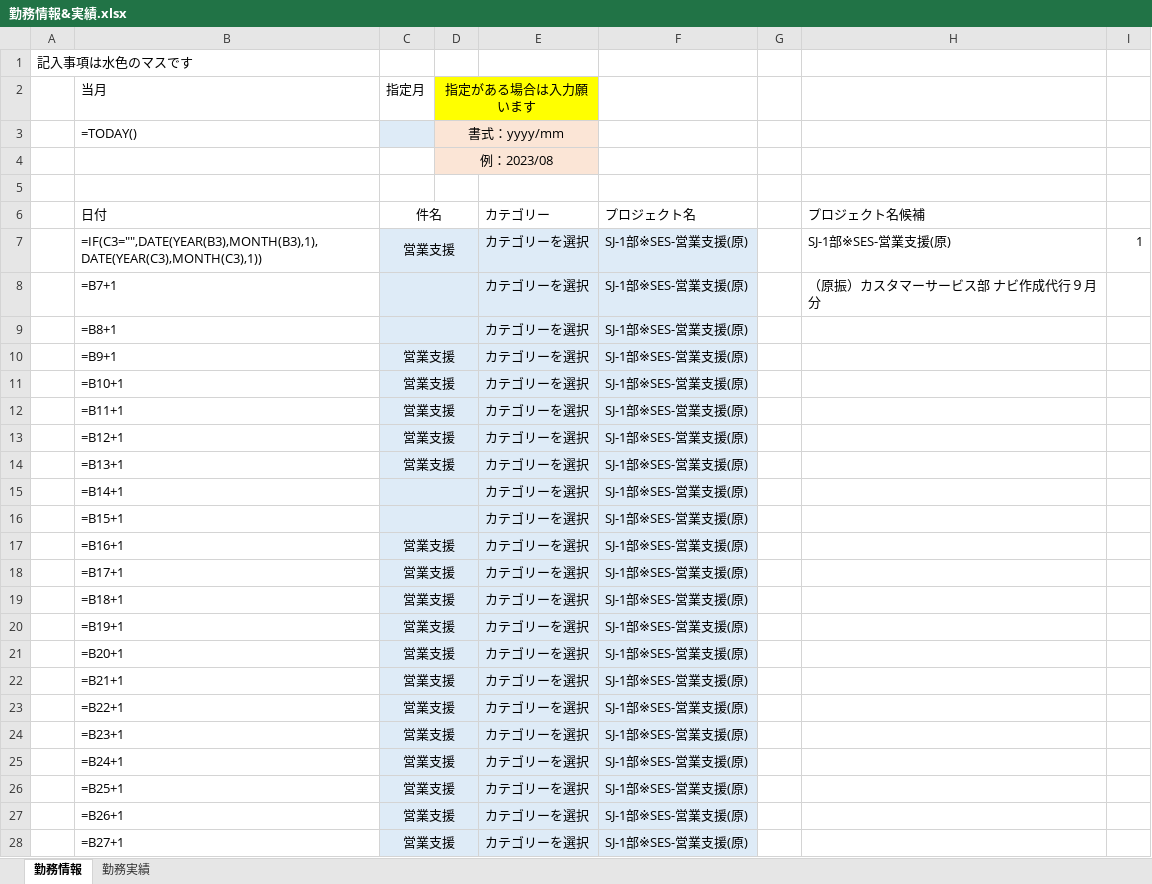
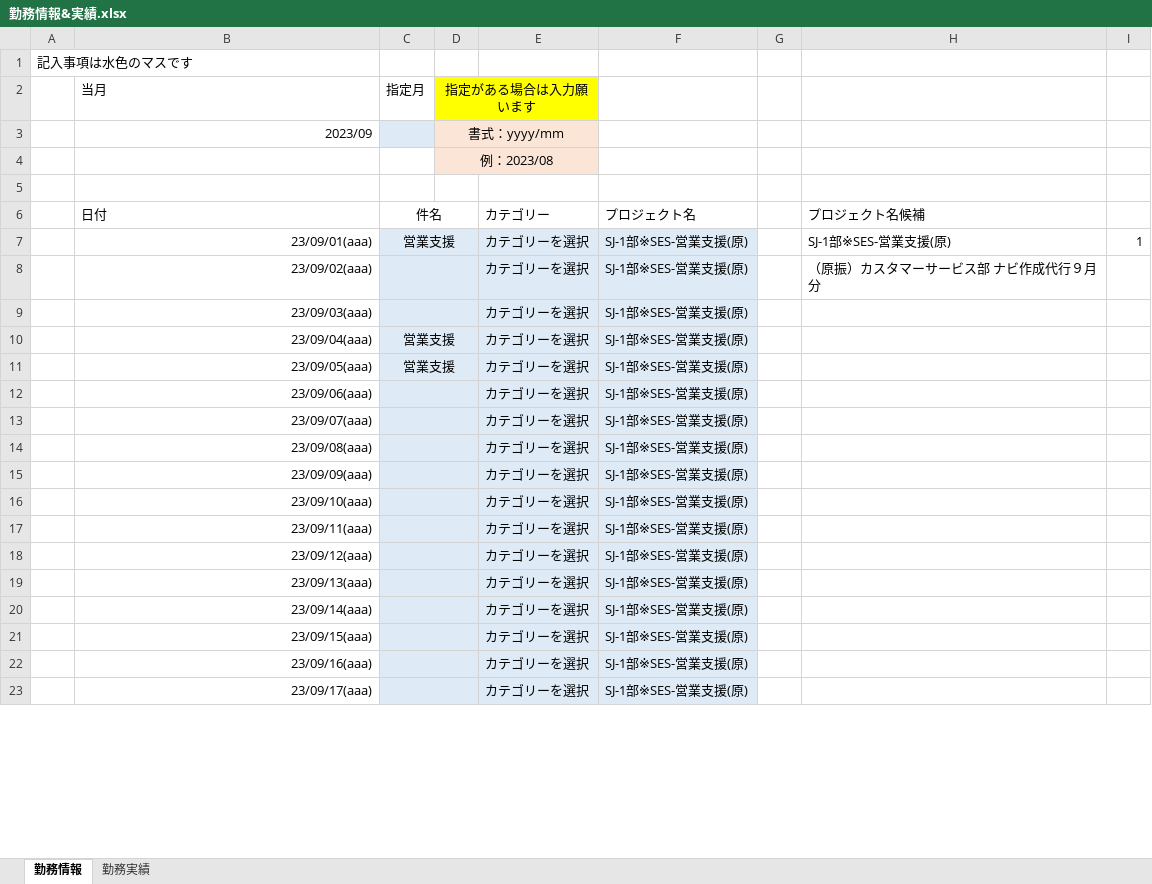
Before and after one commit to ou-tenda/TKAutomation, an Excel workbook: 事前設定/勤務情報&実績.xlsx, sheet 勤務情報, drawn as a sheet; only a part is shown; values as stored, in another font and other column widths than the file's, no borders; formulas without a stored value are shown as written; conditional formats not drawn; removed rows and columns are numbered as before the commit, all else as after; the diff covers the shown part only; the diff names each change by its address in the sheet, - before the commit and + after, or states it on an @@ line.

```diff
--- a/事前設定/勤務情報&実績.xlsx (sheet 勤務情報)
+++ b/事前設定/勤務情報&実績.xlsx (sheet 勤務情報)
-B3 (当月): =TODAY()
+B3 (当月): 2023/09
-B7 (当月): =IF(C3="",DATE(YEAR(B3),MONTH(B3),1),DATE(YEAR(C3),MONTH(C3),1))
+B7 (当月): 23/09/01(aaa)
-B8 (当月): =B7+1
+B8 (当月): 23/09/02(aaa)
-B9 (当月): =B8+1
+B9 (当月): 23/09/03(aaa)
-B10 (当月): =B9+1
+B10 (当月): 23/09/04(aaa)
-B11 (当月): =B10+1
+B11 (当月): 23/09/05(aaa)
-row 12:  | =B11+1 | 営業支援 |  | カテゴリーを選択 | SJ-1部※SES-営業支援(原)
-B12 (当月): =B12+1
+B12 (当月): 23/09/06(aaa)
-C12:C13 (指定月): 営業支援
+C12:C13 (指定月): (empty)
-B13 (当月): =B13+1
+B13 (当月): 23/09/07(aaa)
-B14 (当月): =B14+1
+B14 (当月): 23/09/08(aaa)
-B15 (当月): =B15+1
+B15 (当月): 23/09/09(aaa)
-row 17:  | =B16+1 | 営業支援 |  | カテゴリーを選択 | SJ-1部※SES-営業支援(原)
-row 18:  | =B17+1 | 営業支援 |  | カテゴリーを選択 | SJ-1部※SES-営業支援(原)
-row 19:  | =B18+1 | 営業支援 |  | カテゴリーを選択 | SJ-1部※SES-営業支援(原)
-row 20:  | =B19+1 | 営業支援 |  | カテゴリーを選択 | SJ-1部※SES-営業支援(原)
-B16 (当月): =B20+1
+B16 (当月): 23/09/10(aaa)
-C16:C23 (指定月): 営業支援
+C16:C23 (指定月): (empty)
-B17 (当月): =B21+1
+B17 (当月): 23/09/11(aaa)
-B18 (当月): =B22+1
+B18 (当月): 23/09/12(aaa)
-B19 (当月): =B23+1
+B19 (当月): 23/09/13(aaa)
-B20 (当月): =B24+1
+B20 (当月): 23/09/14(aaa)
-B21 (当月): =B25+1
+B21 (当月): 23/09/15(aaa)
-B22 (当月): =B26+1
+B22 (当月): 23/09/16(aaa)
-B23 (当月): =B27+1
+B23 (当月): 23/09/17(aaa)
```
Also changed, not shown: 6 added rows, 1 removed row and 14 edited cells elsewhere in this sheet, sheet 勤務実績, 事前設定/config.xlsx, 1 other file.
